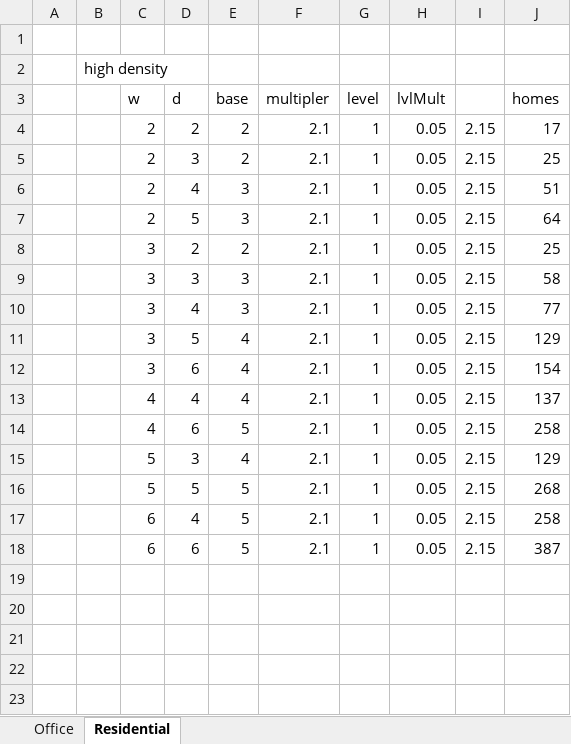
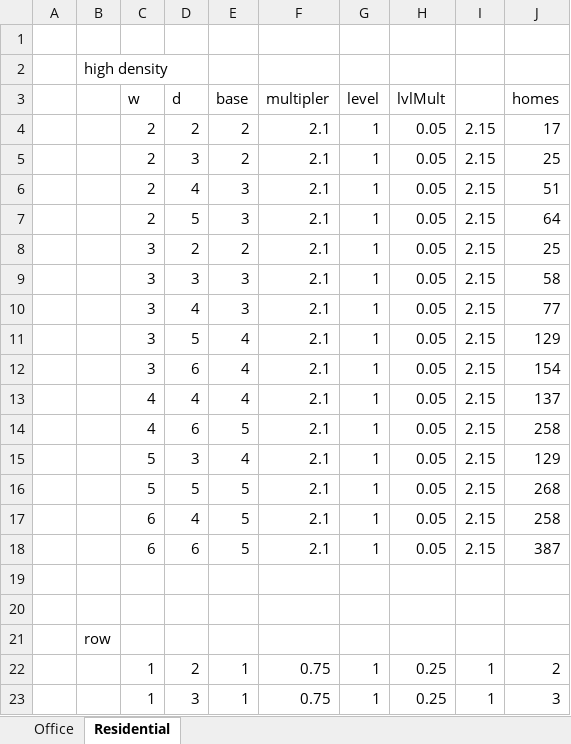
Before and after one commit to WhitefangGreytail/CS2_RealisticPopulation, an Excel workbook: WorkerCalc.xlsx, sheet Residential, drawn as a sheet; values as stored, in another font and other column widths than the file's, no borders; the diff names each change by its address in the sheet, - before the commit and + after, or states it on an @@ line.

```diff
--- a/WorkerCalc.xlsx (sheet Residential)
+++ b/WorkerCalc.xlsx (sheet Residential)
+row 19: (empty)
+row 20: (empty)
+row 21:  | row
+row 22:  |  | 1 | 2 | 1 | 0.75 | 1 | 0.25 | 1 | 2
+row 23:  |  | 1 | 3 | 1 | 0.75 | 1 | 0.25 | 1 | 3
```
Also changed, not shown: sheet Office, formulas that keep their value, 3 other files.
